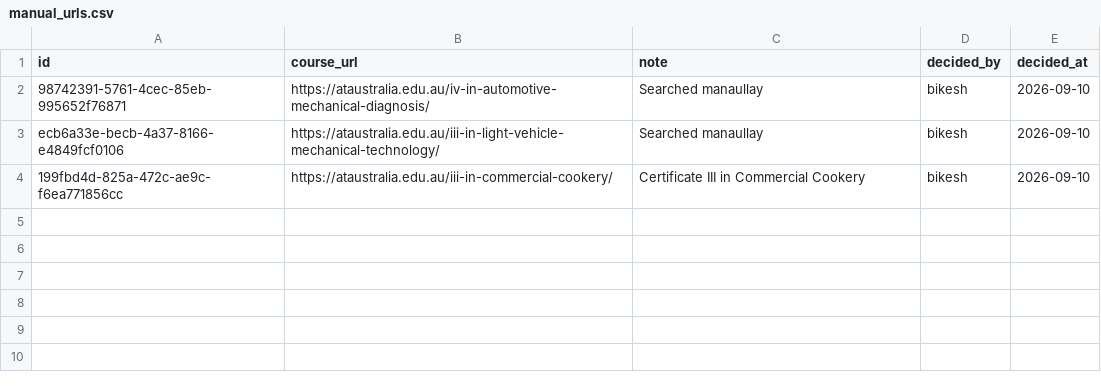
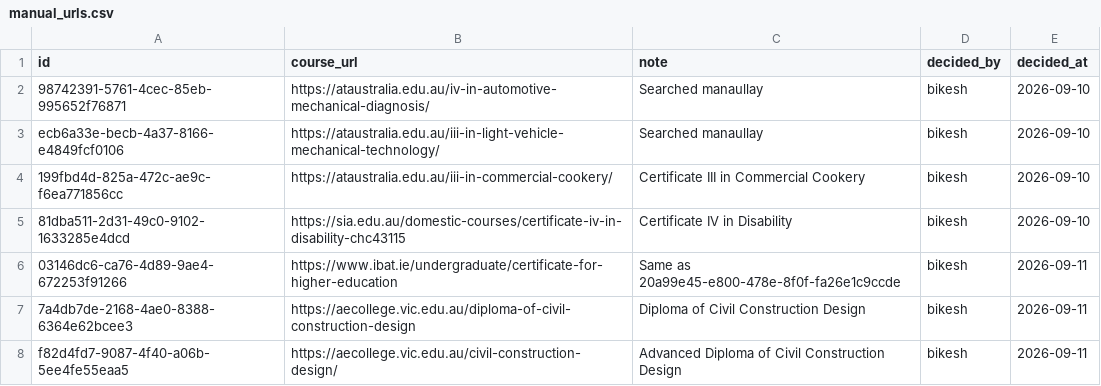
Before and after one commit to Bikesh78/course-url-pipeline, a CSV file: manual_urls.csv, drawn as a sheet.

Commit message:
Update courses_filled

```diff
--- a/manual_urls.csv
+++ b/manual_urls.csv
@@ -4 +4,5 @@ ecb6a33e-becb-4a37-8166-e4849fcf0106,https://ataustralia.edu.au/iii-in-light-veh
 199fbd4d-825a-472c-ae9c-f6ea771856cc,https://ataustralia.edu.au/iii-in-commercial-cookery/,Certificate III in Commercial Cookery,bikesh,2026-09-10
+81dba511-2d31-49c0-9102-1633285e4dcd,https://sia.edu.au/domestic-courses/certificate-iv-in-disability-chc43115,Certificate IV in Disability,bikesh,2026-09-10
+03146dc6-ca76-4d89-9ae4-672253f91266,https://www.ibat.ie/undergraduate/certificate-for-higher-education,Same as 20a99e45-e800-478e-8f0f-fa26e1c9ccde,bikesh,2026-09-11
+7a4db7de-2168-4ae0-8388-6364e62bcee3,https://aecollege.vic.edu.au/diploma-of-civil-construction-design,Diploma of Civil Construction Design,bikesh,2026-09-11
+f82d4fd7-9087-4f40-a06b-5ee4fe55eaa5,https://aecollege.vic.edu.au/civil-construction-design/,Advanced Diploma of Civil Construction Design,bikesh,2026-09-11
```
